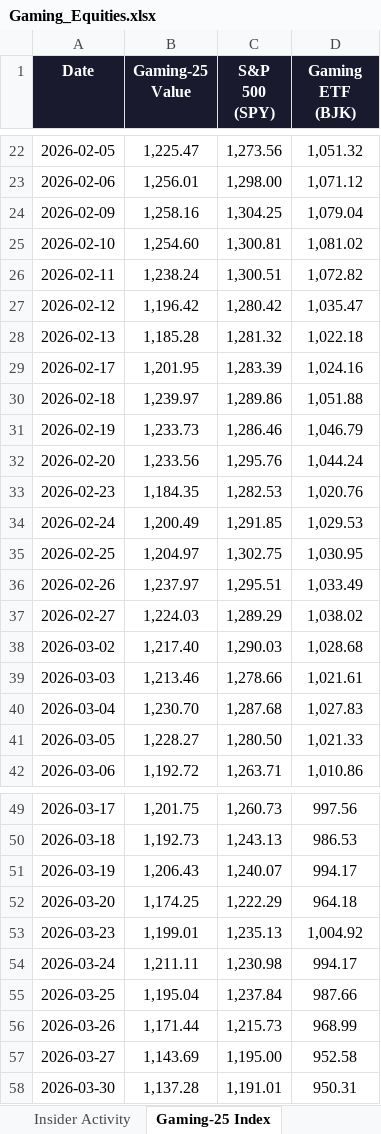
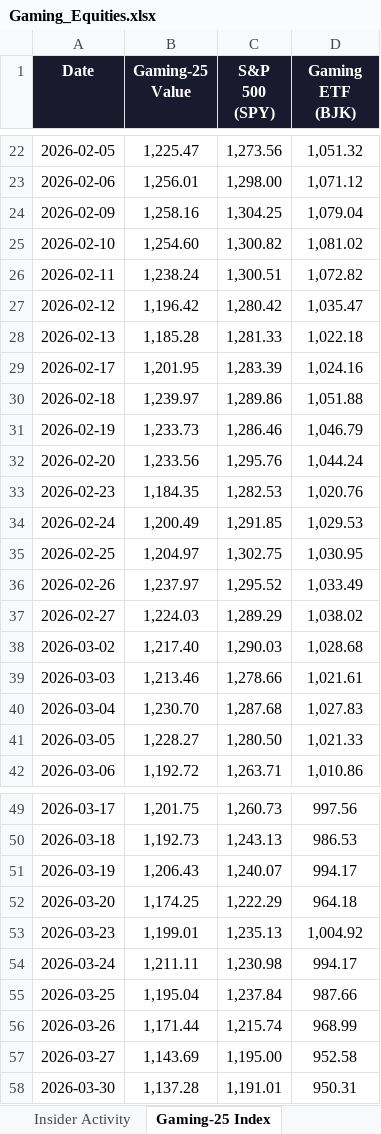
Before and after one commit to rdavidtooley-cpu/casino-gaming-intel, an Excel workbook: Gaming_Equities.xlsx, sheet Gaming-25 Index, drawn as a sheet; only a part is shown, gaps mark what is left out; values as stored, in another font and other column widths than the file's, no borders; the diff names each change by its address in the sheet, - before the commit and + after, or states it on an @@ line.

Commit message:
Auto-refresh: casino gaming market data update 2026-04-02 22:31

```diff
--- a/Gaming_Equities.xlsx (sheet Gaming-25 Index)
+++ b/Gaming_Equities.xlsx (sheet Gaming-25 Index)
-C25 (S&P 500 (SPY)): 1,300.81
+C25 (S&P 500 (SPY)): 1,300.82
-C28 (S&P 500 (SPY)): 1,281.32
+C28 (S&P 500 (SPY)): 1,281.33
-C36 (S&P 500 (SPY)): 1,295.51
+C36 (S&P 500 (SPY)): 1,295.52
-C56 (S&P 500 (SPY)): 1,215.73
+C56 (S&P 500 (SPY)): 1,215.74
```
Also changed, not shown: sheet Analyst Estimates, 12 other files.
